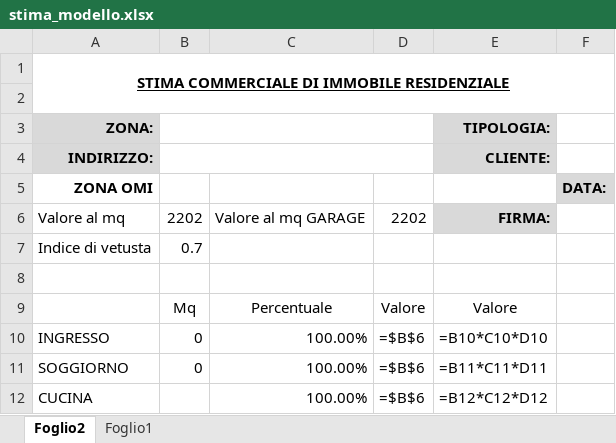
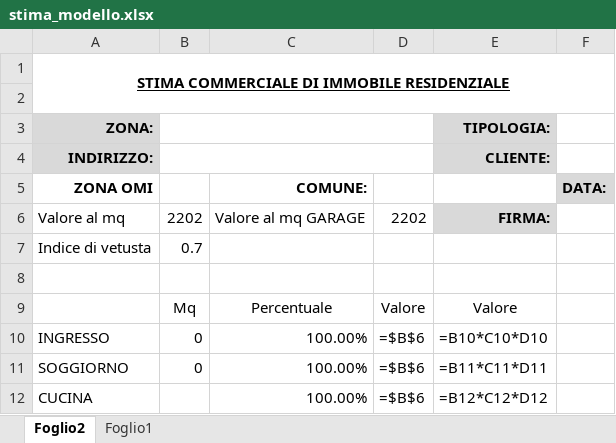
Before and after one commit to grigoloimmobiliare/preliminari-grigolo, an Excel workbook: valutazioni/modelli/stima_modello.xlsx, sheet Foglio2, drawn as a sheet; only a part is shown; values as stored, in another font and other column widths than the file's, no borders; formulas without a stored value are shown as written; the diff names each change by its address in the sheet, - before the commit and + after, or states it on an @@ line.

```diff
--- a/valutazioni/modelli/stima_modello.xlsx (sheet Foglio2)
+++ b/valutazioni/modelli/stima_modello.xlsx (sheet Foglio2)
-C5: (empty)
+C5: COMUNE:
```
Also changed, not shown: 7 other files.
